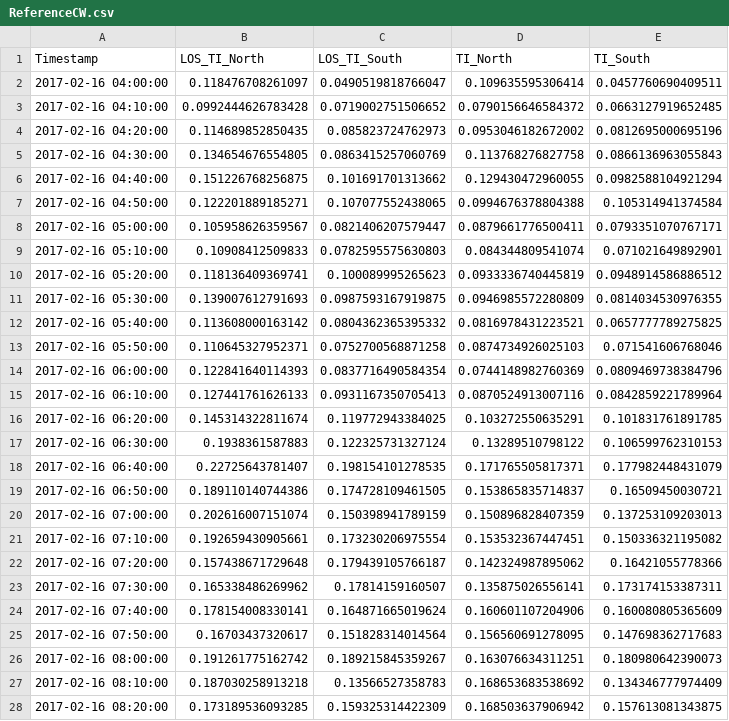
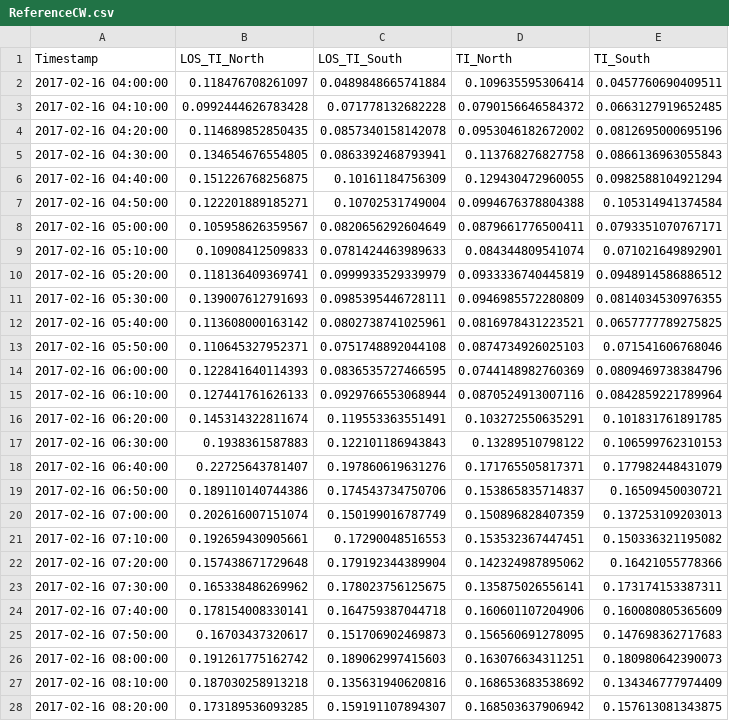
Before and after one commit to sowentoDavidSchlipf/IEA-Wind-Lidar-Round-Robin-on-TI, a CSV file: ReferenceCW.csv, drawn as a sheet; only a part is shown; the diff covers the shown part only.

Commit message:
v2 (CW)
Update on CW: improve lidar data processing, correction of time offset

```diff
--- a/ReferenceCW.csv
+++ b/ReferenceCW.csv
@@ -1,28 +1,28 @@
 Timestamp,LOS_TI_North,LOS_TI_South,TI_North,TI_South
-2017-02-16 04:00:00,0.118476708261097,0.0490519818766047,0.109635595306414,0.0457760690409511
-2017-02-16 04:10:00,0.0992444626783428,0.0719002751506652,0.0790156646584372,0.0663127919652485
-2017-02-16 04:20:00,0.114689852850435,0.085823724762973,0.0953046182672002,0.0812695000695196
-2017-02-16 04:30:00,0.134654676554805,0.0863415257060769,0.113768276827758,0.0866136963055843
-2017-02-16 04:40:00,0.151226768256875,0.101691701313662,0.129430472960055,0.0982588104921294
-2017-02-16 04:50:00,0.122201889185271,0.107077552438065,0.0994676378804388,0.105314941374584
-2017-02-16 05:00:00,0.105958626359567,0.0821406207579447,0.0879661776500411,0.0793351070767171
-2017-02-16 05:10:00,0.10908412509833,0.0782595575630803,0.084344809541074,0.071021649892901
-2017-02-16 05:20:00,0.118136409369741,0.100089995265623,0.0933336740445819,0.0948914586886512
-2017-02-16 05:30:00,0.139007612791693,0.0987593167919875,0.0946985572280809,0.0814034530976355
-2017-02-16 05:40:00,0.113608000163142,0.0804362365395332,0.0816978431223521,0.0657777789275825
-2017-02-16 05:50:00,0.110645327952371,0.0752700568871258,0.0874734926025103,0.071541606768046
-2017-02-16 06:00:00,0.122841640114393,0.0837716490584354,0.0744148982760369,0.0809469738384796
-2017-02-16 06:10:00,0.127441761626133,0.0931167350705413,0.0870524913007116,0.0842859221789964
-2017-02-16 06:20:00,0.145314322811674,0.119772943384025,0.103272550635291,0.101831761891785
-2017-02-16 06:30:00,0.1938361587883,0.122325731327124,0.13289510798122,0.106599762310153
-2017-02-16 06:40:00,0.22725643781407,0.198154101278535,0.171765505817371,0.177982448431079
-2017-02-16 06:50:00,0.189110140744386,0.174728109461505,0.153865835714837,0.16509450030721
-2017-02-16 07:00:00,0.202616007151074,0.150398941789159,0.150896828407359,0.137253109203013
-2017-02-16 07:10:00,0.192659430905661,0.173230206975554,0.153532367447451,0.150336321195082
-2017-02-16 07:20:00,0.157438671729648,0.179439105766187,0.142324987895062,0.16421055778366
-2017-02-16 07:30:00,0.165338486269962,0.17814159160507,0.135875026556141,0.173174153387311
-2017-02-16 07:40:00,0.178154008330141,0.164871665019624,0.160601107204906,0.160080805365609
-2017-02-16 07:50:00,0.16703437320617,0.151828314014564,0.156560691278095,0.147698362717683
-2017-02-16 08:00:00,0.191261775162742,0.189215845359267,0.163076634311251,0.180980642390073
-2017-02-16 08:10:00,0.187030258913218,0.13566527358783,0.168653683538692,0.134346777974409
-2017-02-16 08:20:00,0.173189536093285,0.159325314422309,0.168503637906942,0.157613081343875
+2017-02-16 04:00:00,0.118476708261097,0.0489848665741884,0.109635595306414,0.0457760690409511
+2017-02-16 04:10:00,0.0992444626783428,0.071778132682228,0.0790156646584372,0.0663127919652485
+2017-02-16 04:20:00,0.114689852850435,0.0857340158142078,0.0953046182672002,0.0812695000695196
+2017-02-16 04:30:00,0.134654676554805,0.0863392468793941,0.113768276827758,0.0866136963055843
+2017-02-16 04:40:00,0.151226768256875,0.10161184756309,0.129430472960055,0.0982588104921294
+2017-02-16 04:50:00,0.122201889185271,0.10702531749004,0.0994676378804388,0.105314941374584
+2017-02-16 05:00:00,0.105958626359567,0.0820656292604649,0.0879661776500411,0.0793351070767171
+2017-02-16 05:10:00,0.10908412509833,0.0781424463989633,0.084344809541074,0.071021649892901
+2017-02-16 05:20:00,0.118136409369741,0.0999933529339979,0.0933336740445819,0.0948914586886512
+2017-02-16 05:30:00,0.139007612791693,0.0985395446728111,0.0946985572280809,0.0814034530976355
+2017-02-16 05:40:00,0.113608000163142,0.0802738741025961,0.0816978431223521,0.0657777789275825
+2017-02-16 05:50:00,0.110645327952371,0.0751748892044108,0.0874734926025103,0.071541606768046
+2017-02-16 06:00:00,0.122841640114393,0.0836535727466595,0.0744148982760369,0.0809469738384796
+2017-02-16 06:10:00,0.127441761626133,0.0929766553068944,0.0870524913007116,0.0842859221789964
+2017-02-16 06:20:00,0.145314322811674,0.119553363551491,0.103272550635291,0.101831761891785
+2017-02-16 06:30:00,0.1938361587883,0.122101186943843,0.13289510798122,0.106599762310153
+2017-02-16 06:40:00,0.22725643781407,0.197860619631276,0.171765505817371,0.177982448431079
+2017-02-16 06:50:00,0.189110140744386,0.174543734750706,0.153865835714837,0.16509450030721
+2017-02-16 07:00:00,0.202616007151074,0.150199016787749,0.150896828407359,0.137253109203013
+2017-02-16 07:10:00,0.192659430905661,0.17290048516553,0.153532367447451,0.150336321195082
+2017-02-16 07:20:00,0.157438671729648,0.179192344389904,0.142324987895062,0.16421055778366
+2017-02-16 07:30:00,0.165338486269962,0.178023756125675,0.135875026556141,0.173174153387311
+2017-02-16 07:40:00,0.178154008330141,0.164759387044718,0.160601107204906,0.160080805365609
+2017-02-16 07:50:00,0.16703437320617,0.151706902469873,0.156560691278095,0.147698362717683
+2017-02-16 08:00:00,0.191261775162742,0.189062997415603,0.163076634311251,0.180980642390073
+2017-02-16 08:10:00,0.187030258913218,0.135631940620816,0.168653683538692,0.134346777974409
+2017-02-16 08:20:00,0.173189536093285,0.159191107894307,0.168503637906942,0.157613081343875
```
Also changed, not shown: 117 edited cells elsewhere in this file, 3 other files.
